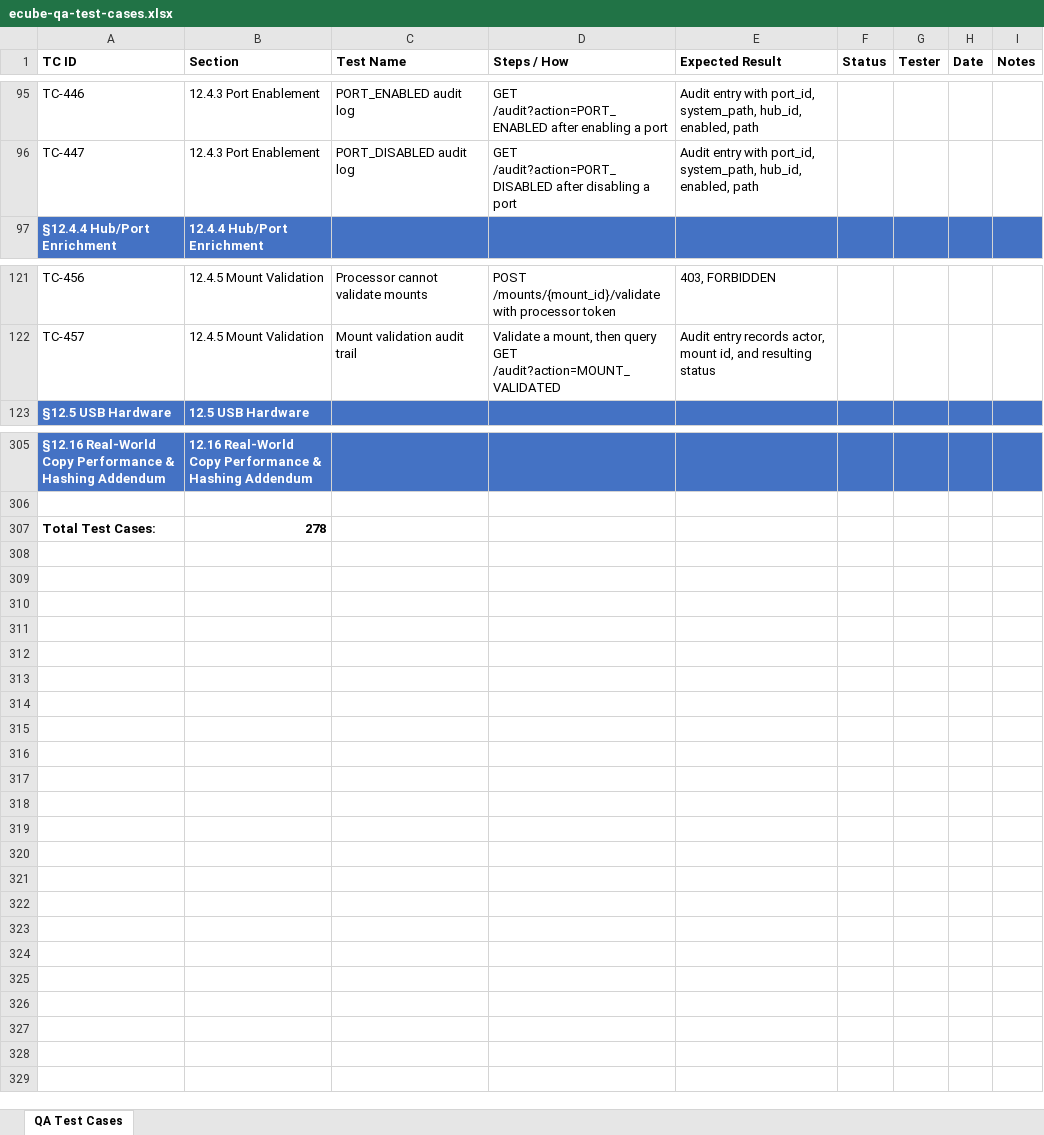
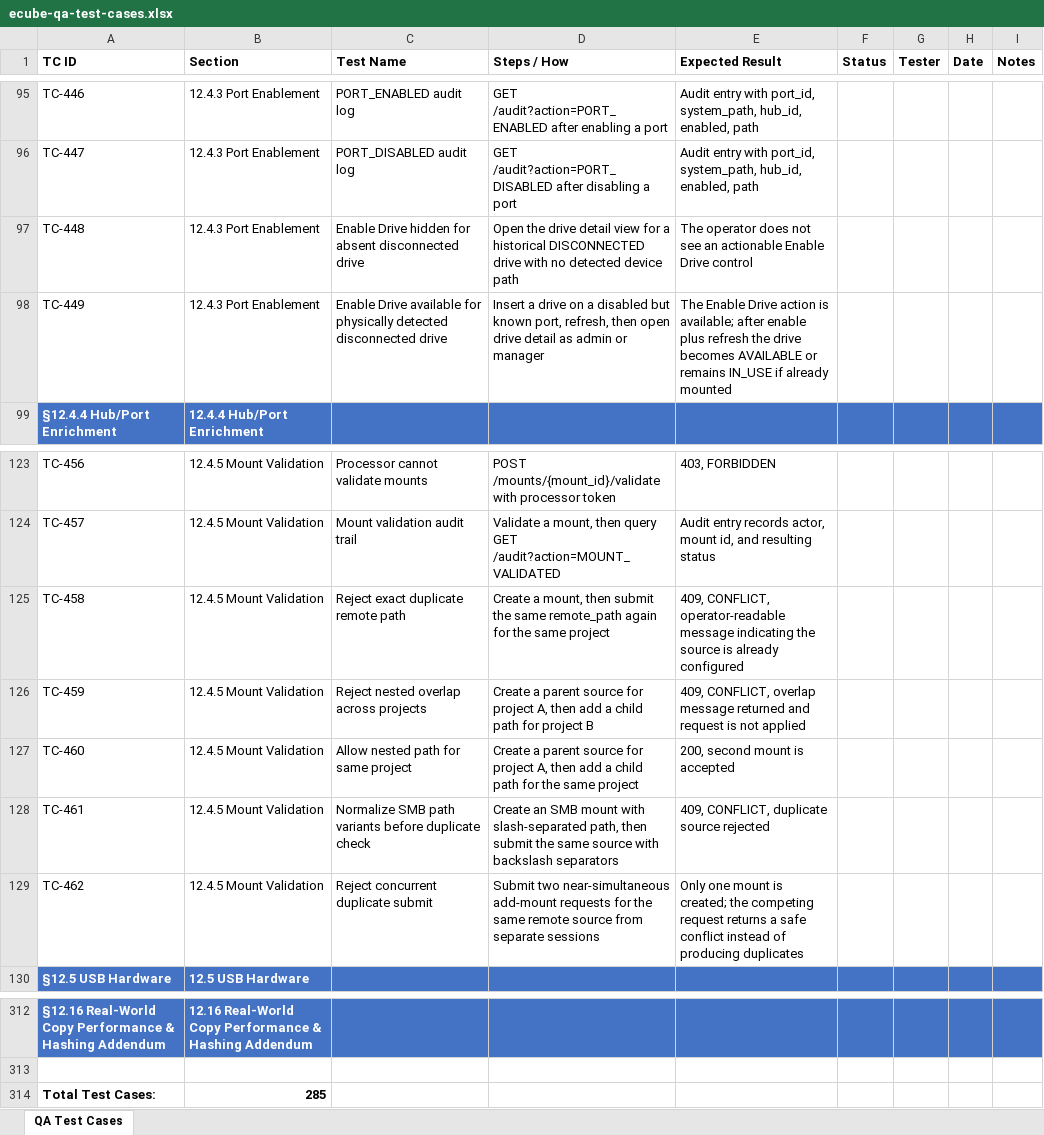
Before and after one commit to t3knoid/ecube, an Excel workbook: docs/testing/ecube-qa-test-cases.xlsx, sheet QA Test Cases, drawn as a sheet; only a part is shown, gaps mark what is left out; values as stored, in another font and other column widths than the file's, no borders; addresses are those after the commit; the diff names each change by its address in the sheet, - before the commit and + after, or states it on an @@ line.

Commit message:
Documentation changes - document duplicate and overlapping remote mount rejection rules - note temporary 409 conflicts  during concurrent mount updates - add rejected conflict audit event to operations guidance - expand QA coverage for duplicate, overlap, SMB normalization, and concurrent submit cases - update UI use cases and user manual for new Add Mount conflict feedback

```diff
--- a/docs/testing/ecube-qa-test-cases.xlsx (sheet QA Test Cases)
+++ b/docs/testing/ecube-qa-test-cases.xlsx (sheet QA Test Cases)
+row 97: TC-448 | 12.4.3 Port Enablement | Enable Drive hidden for absent disconnected drive | Open the drive detail view for a historical DISCONNECTED drive with no detected device path | The operator does not see an actionable Enable Drive control
+row 98: TC-449 | 12.4.3 Port Enablement | Enable Drive available for physically detected disconnected drive | Insert a drive on a disabled but known port, refresh, then open drive detail as admin or manager | The Enable Drive action is available; after enable plus refresh the drive becomes AVAILABLE or remains IN_USE if already mounted
+row 125: TC-458 | 12.4.5 Mount Validation | Reject exact duplicate remote path | Create a mount, then submit the same remote_path again for the same project | 409, CONFLICT, operator-readable message indicating the source is already configured
+row 126: TC-459 | 12.4.5 Mount Validation | Reject nested overlap across projects | Create a parent source for project A, then add a child path for project B | 409, CONFLICT, overlap message returned and request is not applied
+row 127: TC-460 | 12.4.5 Mount Validation | Allow nested path for same project | Create a parent source for project A, then add a child path for the same project | 200, second mount is accepted
+row 128: TC-461 | 12.4.5 Mount Validation | Normalize SMB path variants before duplicate check | Create an SMB mount with slash-separated path, then submit the same source with backslash separators | 409, CONFLICT, duplicate source rejected
+row 129: TC-462 | 12.4.5 Mount Validation | Reject concurrent duplicate submit | Submit two near-simultaneous add-mount requests for the same remote source from separate sessions | Only one mount is created; the competing request returns a safe conflict instead of producing duplicates
-B314 (Section): 278
+B314 (Section): 285
```
Also changed, not shown: 6 other files.
